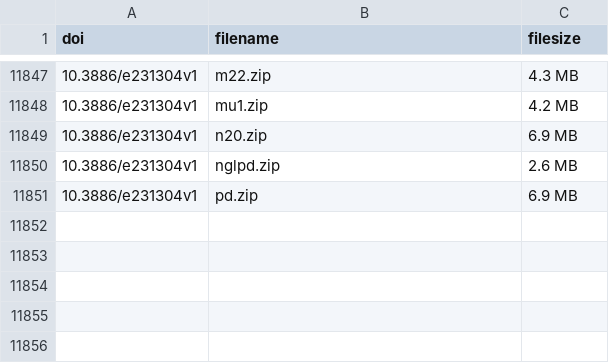
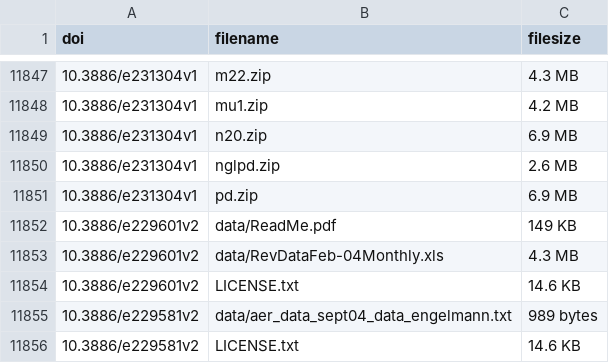
Before and after one commit to AEADataEditor/aea-supplement-migration, a CSV file: data/acquired/icpsr_files_2025_may.csv, drawn as a sheet; only a part is shown, gaps mark what is left out; the diff names each change by its address in the sheet, - before the commit and + after, or states it on an @@ line.

```diff
--- a/data/acquired/icpsr_files_2025_may.csv
+++ b/data/acquired/icpsr_files_2025_may.csv
+row 11852: 10.3886/e229601v2 | data/ReadMe.pdf | 149 KB
+row 11853: 10.3886/e229601v2 | data/RevDataFeb-04Monthly.xls | 4.3 MB
+row 11854: 10.3886/e229601v2 | LICENSE.txt | 14.6 KB
+row 11855: 10.3886/e229581v2 | data/aer_data_sept04_data_engelmann.txt | 989 bytes
+row 11856: 10.3886/e229581v2 | LICENSE.txt | 14.6 KB
```
Also changed, not shown: data/acquired/icpsr_dois_2025_may_creators.csv, data/acquired/icpsr_dois_2025_may_related_identifiers.csv, 8 other files.
